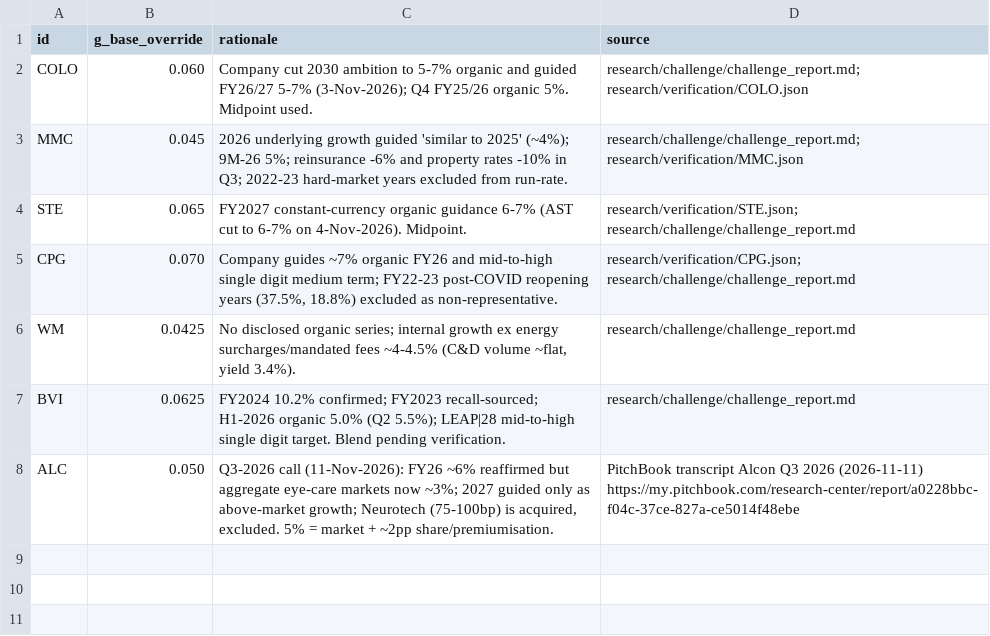
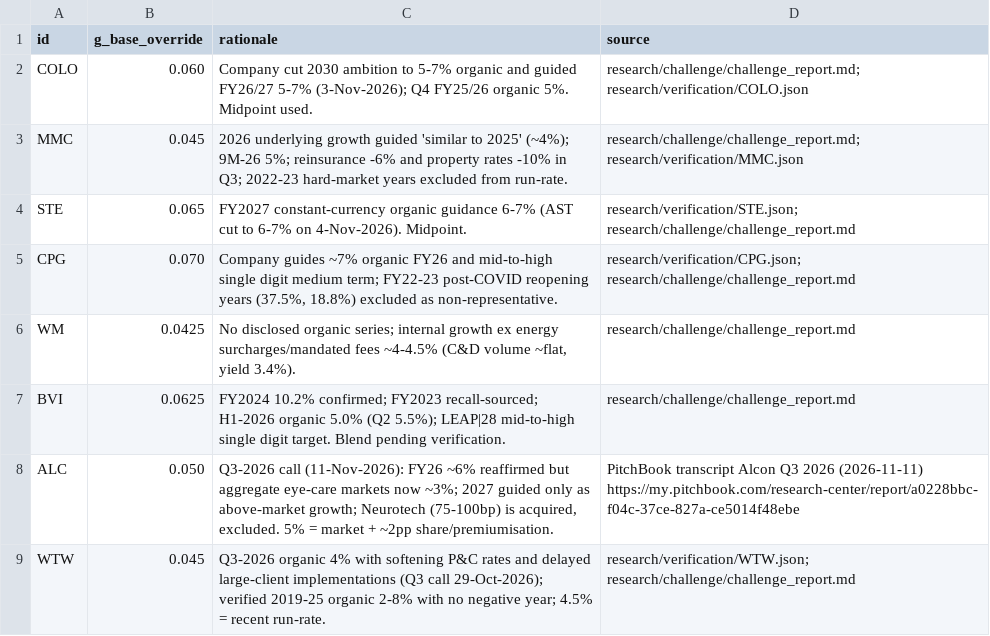
Before and after one commit to bendunlop33/PROJECT-FIZZ, a CSV file: config/growth_overrides.csv, drawn as a sheet; the diff names each change by its address in the sheet, - before the commit and + after, or states it on an @@ line.

```diff
--- a/config/growth_overrides.csv
+++ b/config/growth_overrides.csv
+row 9: WTW | 0.045 | Q3-2026 organic 4% with softening P&C rates and delayed large-client implementations (Q3 call 29-Oct-2026); verified 2019-25 organic 2-8% with no negative year; 4.5% = recent run-rate. | research/verification/WTW.json; research/challenge/challenge_report.md
```
Also changed, not shown: config/basket_decision.csv, config/fcf_ev_overrides.csv, 20 other files.
